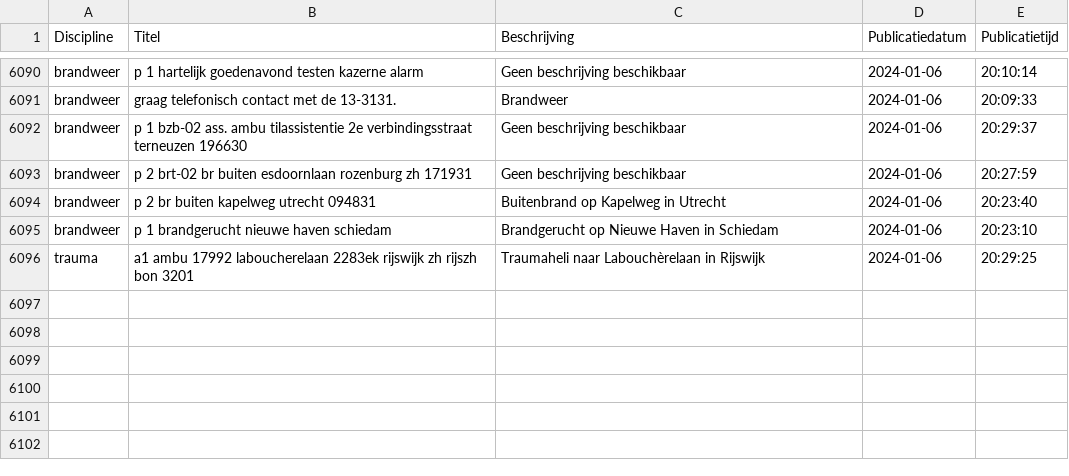
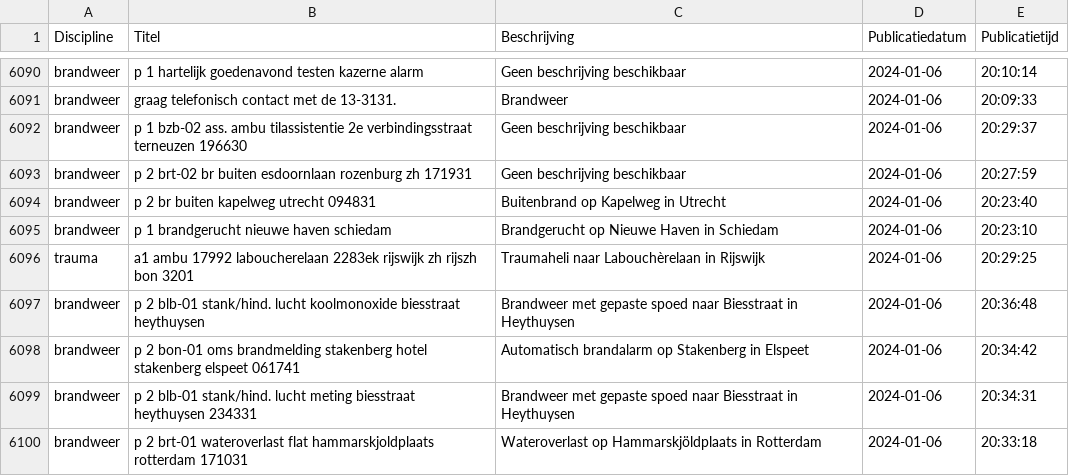
Before and after one commit to maartensiffels/inactief-p2000, a CSV file: data/alarmeringen_2024_1.csv, drawn as a sheet; only a part is shown, gaps mark what is left out.

```diff
--- a/data/alarmeringen_2024_1.csv
+++ b/data/alarmeringen_2024_1.csv
@@ -6096 +6096,5 @@ brandweer,p 1 brandgerucht nieuwe haven schiedam,Brandgerucht op Nieuwe Haven in
 trauma,a1 ambu 17992 laboucherelaan 2283ek rijswijk zh rijszh bon 3201,Traumaheli naar Labouchèrelaan in Rijswijk,2024-01-06,20:29:25
+brandweer,p 2 blb-01 stank/hind. lucht koolmonoxide biesstraat heythuysen,Brandweer met gepaste spoed naar Biesstraat in Heythuysen,2024-01-06,20:36:48
+brandweer,p 2 bon-01 oms brandmelding stakenberg hotel stakenberg elspeet 061741,Automatisch brandalarm op Stakenberg in Elspeet,2024-01-06,20:34:42
+brandweer,p 2 blb-01 stank/hind. lucht meting biesstraat heythuysen 234331,Brandweer met gepaste spoed naar Biesstraat in Heythuysen,2024-01-06,20:34:31
+brandweer,p 2 brt-01 wateroverlast flat hammarskjoldplaats rotterdam 171031,Wateroverlast op Hammarskjöldplaats in Rotterdam,2024-01-06,20:33:18
```
Also changed, not shown: 1 other file.
